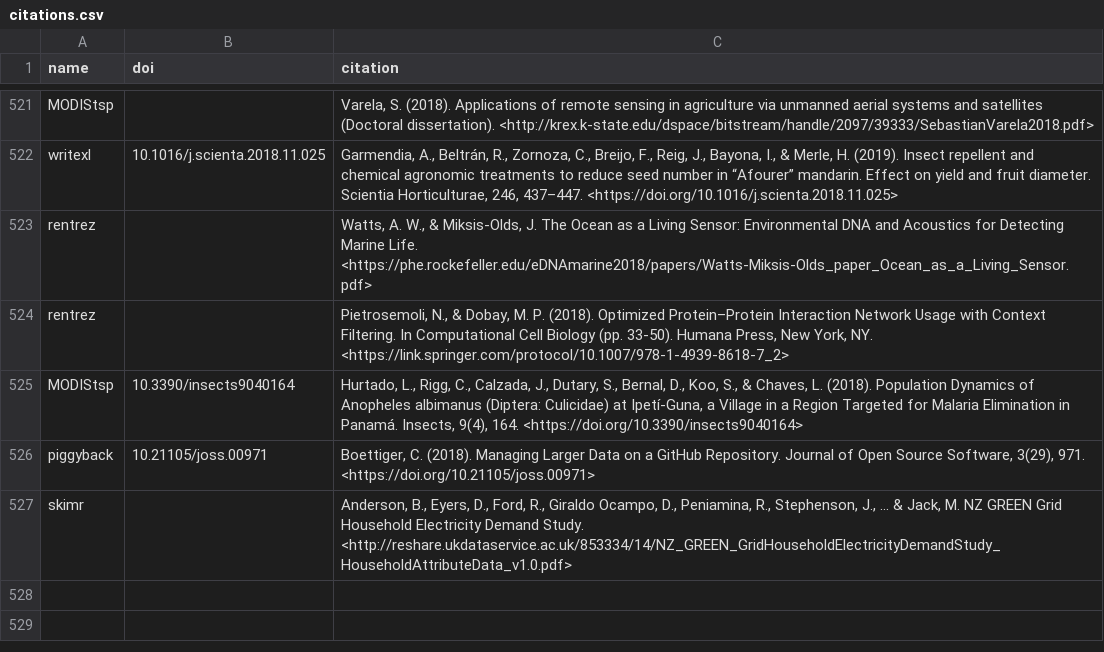
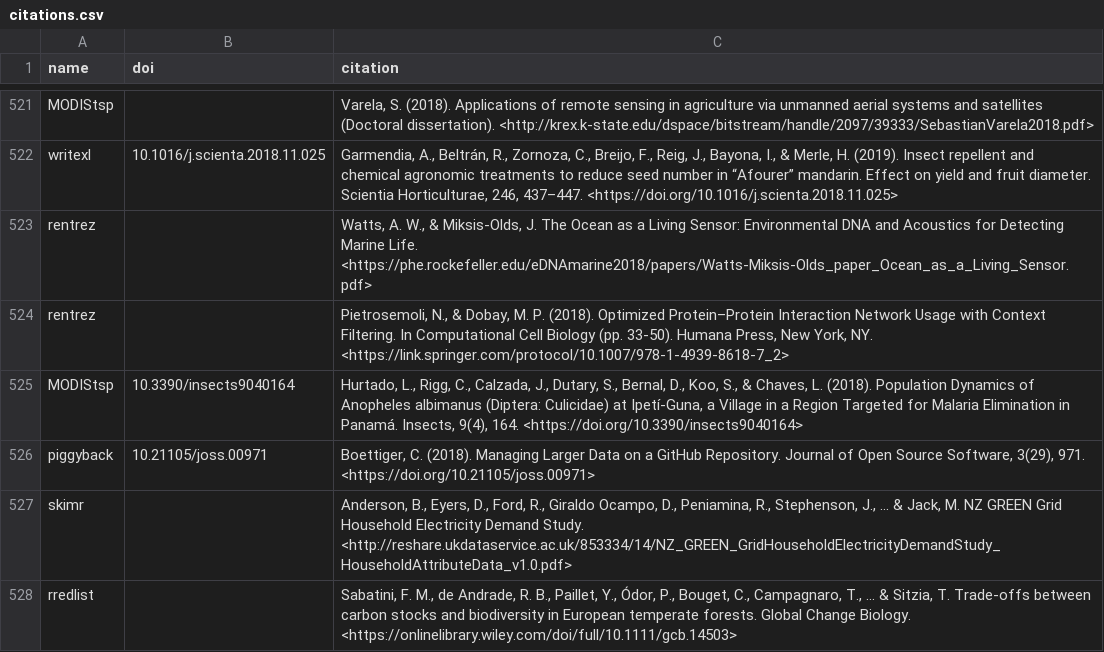
Before and after one commit to ropensci/roapi, a CSV file: data/citations.csv, drawn as a sheet; only a part is shown, gaps mark what is left out.

Commit message:
rredlist citation

```diff
--- a/data/citations.csv
+++ b/data/citations.csv
@@ -527 +527,2 @@ piggyback;"10.21105/joss.00971";"Boettiger, C. (2018). Managing Larger Data on a
 skimr;;"Anderson, B., Eyers, D., Ford, R., Giraldo Ocampo, D., Peniamina, R., Stephenson, J., ... & Jack, M. NZ GREEN Grid Household Electricity Demand Study. <http://reshare.ukdataservice.ac.uk/853334/14/NZ_GREEN_GridHouseholdElectricityDemandStudy_HouseholdAttributeData_v1.0.pdf>"
+rredlist;;"Sabatini, F. M., de Andrade, R. B., Paillet, Y., Ódor, P., Bouget, C., Campagnaro, T., ... & Sitzia, T. Trade‐offs between carbon stocks and biodiversity in European temperate forests. Global Change Biology. <https://onlinelibrary.wiley.com/doi/full/10.1111/gcb.14503>"
```
